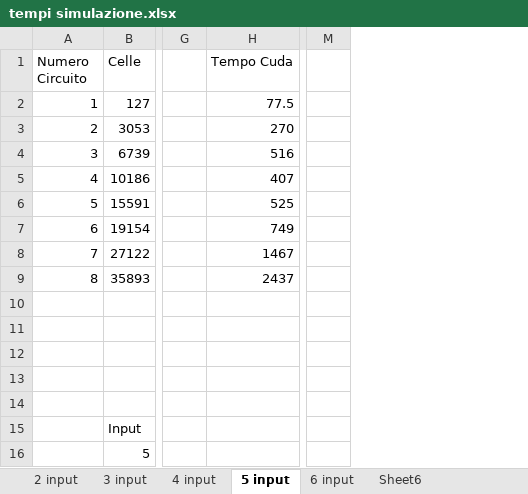
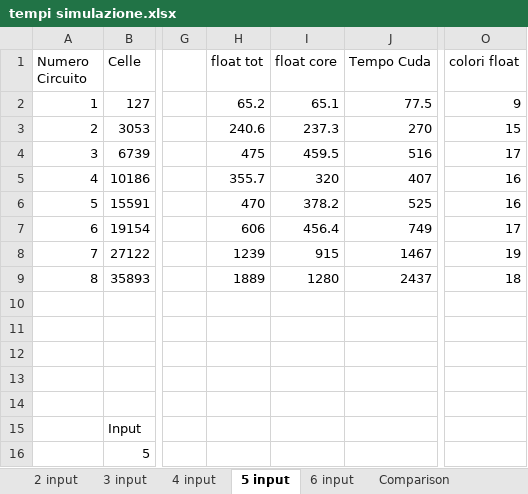
Before and after one commit to Anthz/qcadesigner-cuda, an Excel workbook: docs/bistable/tempi simulazione.xlsx, sheet 5 input, drawn as a sheet; only a part is shown, gaps mark what is left out; values as stored, in another font and other column widths than the file's, no borders; removed rows and columns are numbered as before the commit, all else as after; the diff names each change by its address in the sheet, - before the commit and + after, or states it on an @@ line.

```diff
--- a/docs/bistable/tempi simulazione.xlsx (sheet 5 input)
+++ b/docs/bistable/tempi simulazione.xlsx (sheet 5 input)
-sheet tab: Sheet6
+sheet tab: Comparison
+column H (float tot), rows 2-9: 65.2 | 240.6 | 475 | 355.7 | 470 | 606 | 1239 | 1889
+column I (float core), rows 2-9: 65.1 | 237.3 | 459.5 | 320 | 378.2 | 456.4 | 915 | 1280
-column M, empty
+column O (colori float), rows 2-9: 9 | 15 | 17 | 16 | 16 | 17 | 19 | 18
```
Also changed, not shown: sheet 6 input, sheet Comparison, sheet 2 input, sheet 4 input, sheet 3 input, other sheet tabs, formulas that keep their value, charts or pictures, 1 other file.
